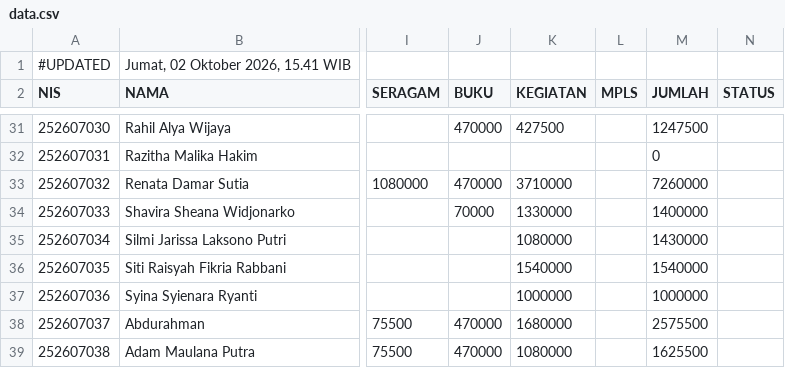
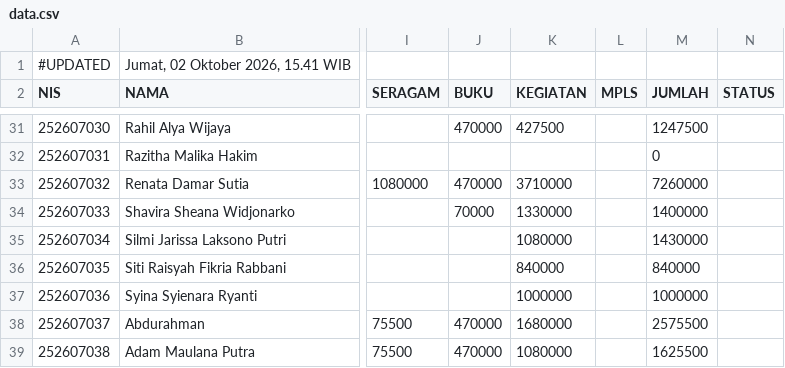
Before and after one commit to yayasanambadar/info-keuangan, a CSV file: data.csv, drawn as a sheet; only a part is shown, gaps mark what is left out; the diff names each change by its address in the sheet, - before the commit and + after, or states it on an @@ line.

Commit message:
Update data tagihan siswa — 2/10/2026, 15.41.21

```diff
--- a/data.csv
+++ b/data.csv
-K36 (KEGIATAN): 1540000
+K36 (KEGIATAN): 840000
-M36 (JUMLAH): 1540000
+M36 (JUMLAH): 840000
```
